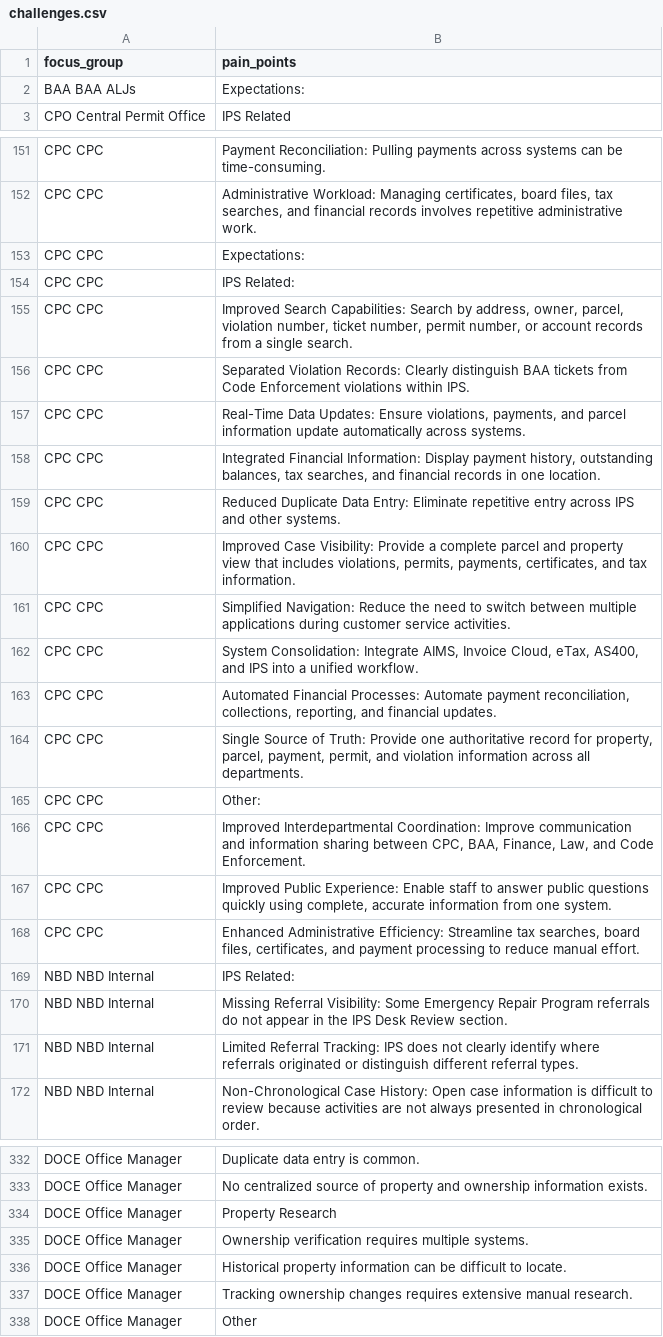
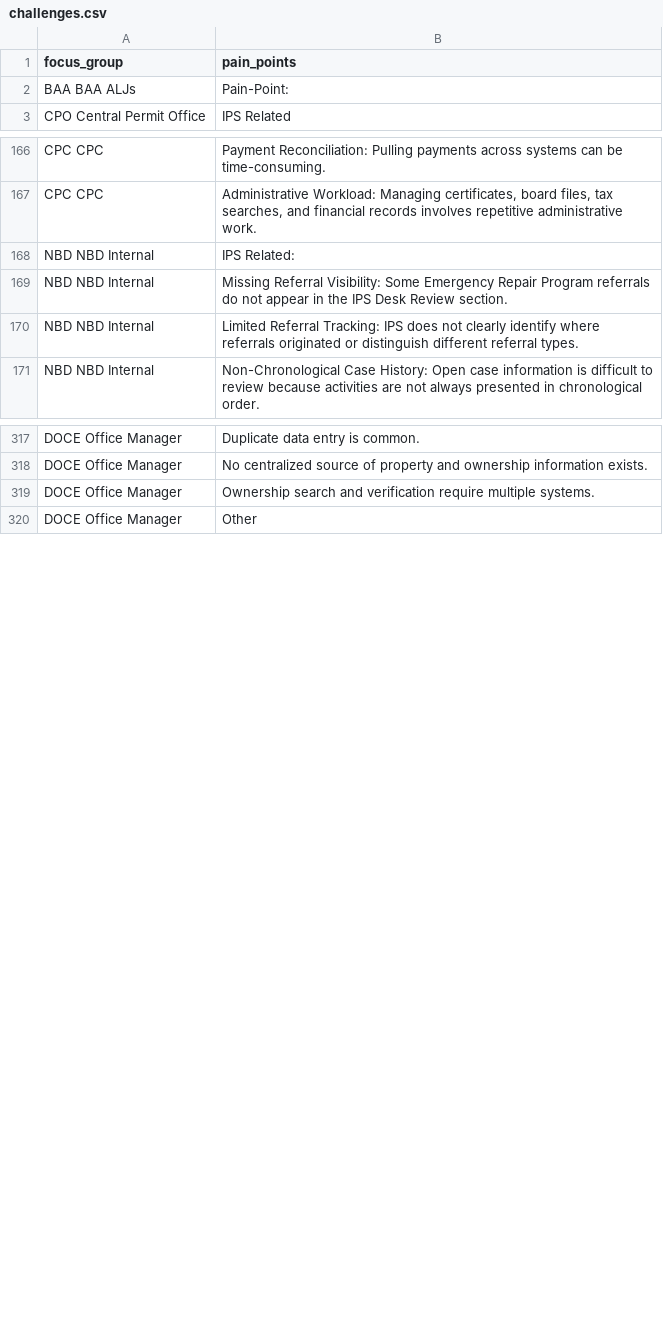
Before and after one commit to lilswapnil/IPS, a CSV file: round1/output/challenges.csv, drawn as a sheet; only a part is shown, gaps mark what is left out; the diff covers the shown part only.

```diff
--- a/round1/output/challenges.csv
+++ b/round1/output/challenges.csv
@@ -1,3 +1,3 @@
 focus_group,pain_points
-BAA BAA ALJs,Expectations:
+BAA BAA ALJs,Pain-Point:
 CPO Central Permit Office,IPS Related
@@ -152,18 +167,2 @@ CPC CPC,Payment Reconciliation: Pulling payments across systems can be time-cons
 CPC CPC,"Administrative Workload: Managing certificates, board files, tax searches, and financial records involves repetitive administrative work."
-CPC CPC,Expectations:
-CPC CPC,IPS Related:
-CPC CPC,"Improved Search Capabilities: Search by address, owner, parcel, violation number, ticket number, permit number, or account records from a single search."
-CPC CPC,Separated Violation Records: Clearly distinguish BAA tickets from Code Enforcement violations within IPS.
-CPC CPC,"Real-Time Data Updates: Ensure violations, payments, and parcel information update automatically across systems."
-CPC CPC,"Integrated Financial Information: Display payment history, outstanding balances, tax searches, and financial records in one location."
-CPC CPC,Reduced Duplicate Data Entry: Eliminate repetitive entry across IPS and other systems.
-CPC CPC,"Improved Case Visibility: Provide a complete parcel and property view that includes violations, permits, payments, certificates, and tax information."
-CPC CPC,Simplified Navigation: Reduce the need to switch between multiple applications during customer service activities.
-CPC CPC,"System Consolidation: Integrate AIMS, Invoice Cloud, eTax, AS400, and IPS into a unified workflow."
-CPC CPC,"Automated Financial Processes: Automate payment reconciliation, collections, reporting, and financial updates."
-CPC CPC,"Single Source of Truth: Provide one authoritative record for property, parcel, payment, permit, and violation information across all departments."
-CPC CPC,Other:
-CPC CPC,"Improved Interdepartmental Coordination: Improve communication and information sharing between CPC, BAA, Finance, Law, and Code Enforcement."
-CPC CPC,"Improved Public Experience: Enable staff to answer public questions quickly using complete, accurate information from one system."
-CPC CPC,"Enhanced Administrative Efficiency: Streamline tax searches, board files, certificates, and payment processing to reduce manual effort."
 NBD NBD Internal,IPS Related:
@@ -333,6 +318,3 @@ DOCE Office Manager,Duplicate data entry is common.
 DOCE Office Manager,No centralized source of property and ownership information exists.
-DOCE Office Manager,Property Research
-DOCE Office Manager,Ownership verification requires multiple systems.
-DOCE Office Manager,Historical property information can be difficult to locate.
-DOCE Office Manager,Tracking ownership changes requires extensive manual research.
+DOCE Office Manager,Ownership search and verification require multiple systems.
 DOCE Office Manager,Other
```
Also changed, not shown: 15 added rows, 26 removed rows and 9 edited cells elsewhere in this file, 40 other files.
